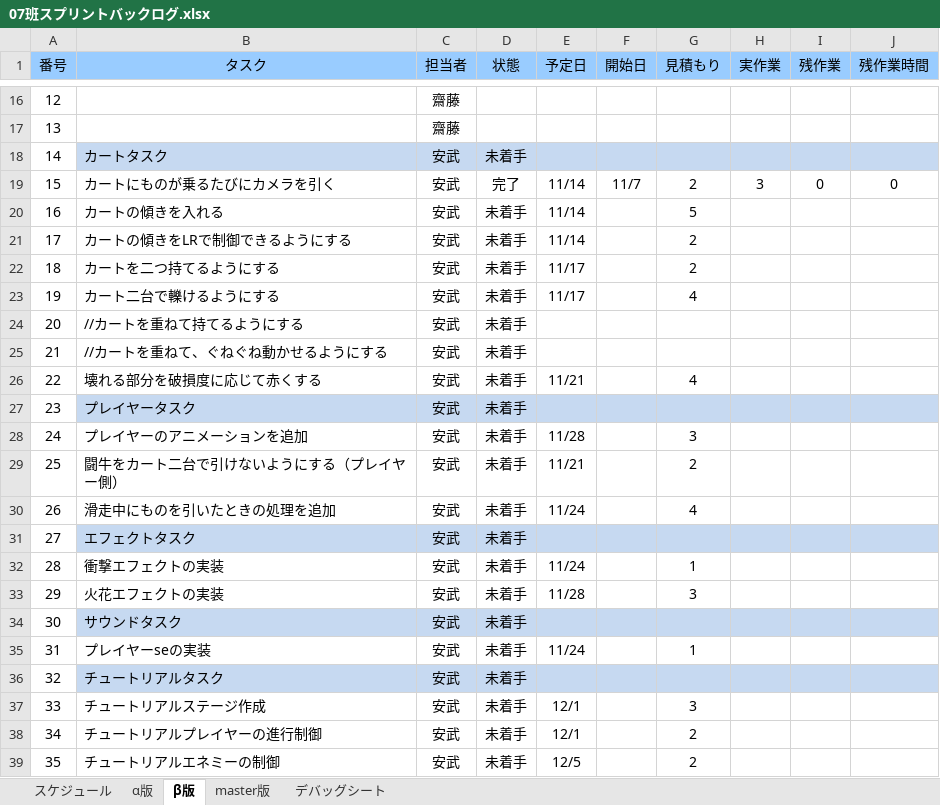
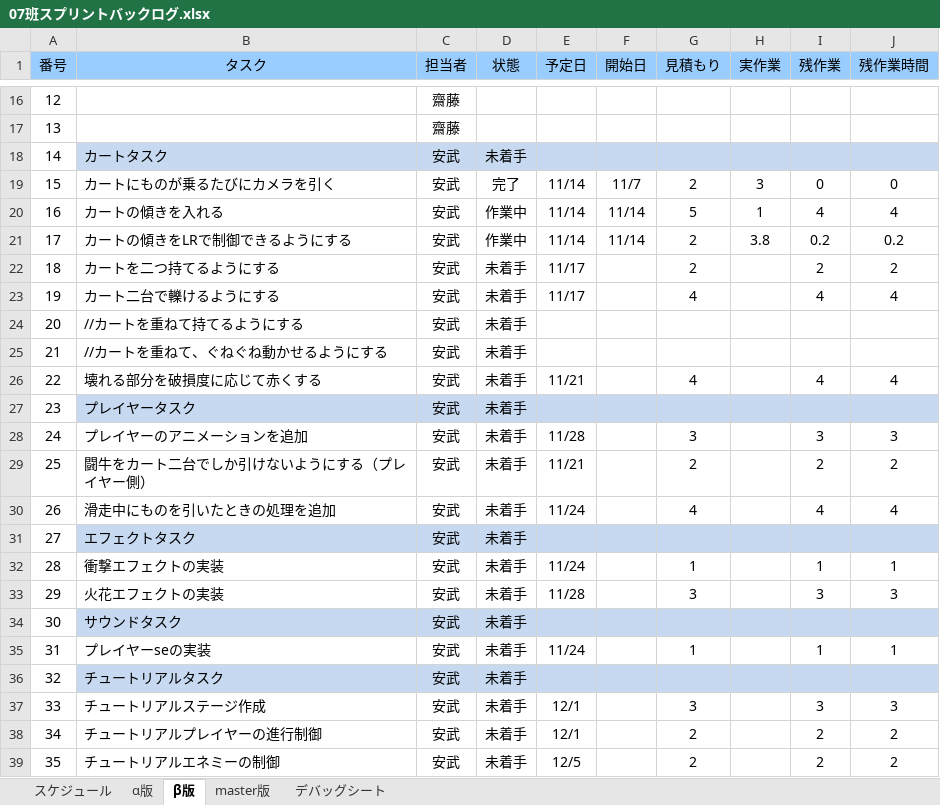
Before and after one commit to H29LatterPeriodTeam07/team07, an Excel workbook: タスク/07班スプリントバックログ.xlsx, sheet β版, drawn as a sheet; only a part is shown, gaps mark what is left out; values as stored, in another font and other column widths than the file's, no borders; charts and pictures and conditional formats not drawn; the diff covers the shown part only; the diff names each change by its address in the sheet, - before the commit and + after, or states it on an @@ line.

```diff
--- a/タスク/07班スプリントバックログ.xlsx (sheet β版)
+++ b/タスク/07班スプリントバックログ.xlsx (sheet β版)
-D20:D21 (状態): 未着手
+D20:D21 (状態): 作業中
-F20:F21 (開始日): (empty)
+F20:F21 (開始日): 11/14
-H20 (実作業): (empty)
+H20 (実作業): 1
-I20 (残作業): (empty)
+I20 (残作業): 4
-J20 (残作業時間): (empty)
+J20 (残作業時間): 4
-H21 (実作業): (empty)
+H21 (実作業): 3.8
-I21 (残作業): (empty)
+I21 (残作業): 0.2
-J21 (残作業時間): (empty)
+J21 (残作業時間): 0.2
-I22 (残作業): (empty)
+I22 (残作業): 2
-J22 (残作業時間): (empty)
+J22 (残作業時間): 2
-I23 (残作業): (empty)
+I23 (残作業): 4
-J23 (残作業時間): (empty)
+J23 (残作業時間): 4
-I26 (残作業): (empty)
+I26 (残作業): 4
-J26 (残作業時間): (empty)
+J26 (残作業時間): 4
-I28 (残作業): (empty)
+I28 (残作業): 3
-J28 (残作業時間): (empty)
+J28 (残作業時間): 3
-B29 (タスク): 闘牛をカート二台で引けないようにする（プレイヤー側）
+B29 (タスク): 闘牛をカート二台でしか引けないようにする（プレイヤー側）
-I29 (残作業): (empty)
+I29 (残作業): 2
-J29 (残作業時間): (empty)
+J29 (残作業時間): 2
-I30 (残作業): (empty)
+I30 (残作業): 4
-J30 (残作業時間): (empty)
+J30 (残作業時間): 4
-I32 (残作業): (empty)
+I32 (残作業): 1
-J32 (残作業時間): (empty)
+J32 (残作業時間): 1
-I33 (残作業): (empty)
+I33 (残作業): 3
-J33 (残作業時間): (empty)
+J33 (残作業時間): 3
-I35 (残作業): (empty)
+I35 (残作業): 1
-J35 (残作業時間): (empty)
+J35 (残作業時間): 1
-I37 (残作業): (empty)
+I37 (残作業): 3
-J37 (残作業時間): (empty)
+J37 (残作業時間): 3
-I38:I39 (残作業): (empty)
+I38:I39 (残作業): 2
-J38:J39 (残作業時間): (empty)
+J38:J39 (残作業時間): 2
```
Also changed, not shown: 1 added row, 1 removed row, 118 edited cells and cell formats elsewhere in this sheet, charts or pictures, 26 other files.
